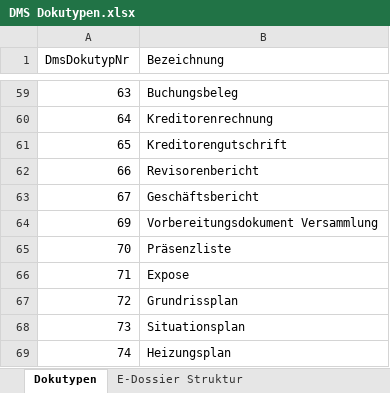
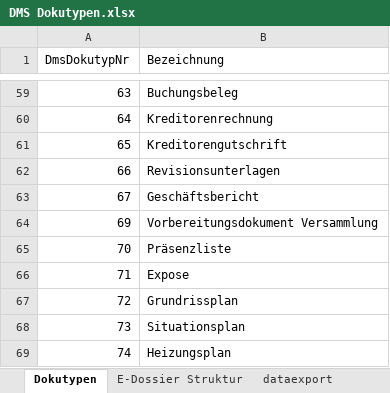
Before and after one commit to wwimmo/rimor5-dms-schnittstelle, an Excel workbook: _dokumente/DMS Dokutypen.xlsx, sheet Dokutypen, drawn as a sheet; only a part is shown, gaps mark what is left out; values as stored, in another font and other column widths than the file's, no borders; the diff covers the shown part only; the diff names each change by its address in the sheet, - before the commit and + after, or states it on an @@ line.

```diff
--- a/_dokumente/DMS Dokutypen.xlsx (sheet Dokutypen)
+++ b/_dokumente/DMS Dokutypen.xlsx (sheet Dokutypen)
@@ sheet tab unhidden: dataexport @@
-B62 (Bezeichnung): Revisorenbericht
+B62 (Bezeichnung): Revisionsunterlagen
```
Also changed, not shown: 22 added rows and 1 edited cell elsewhere in this sheet, other sheet tabs.
